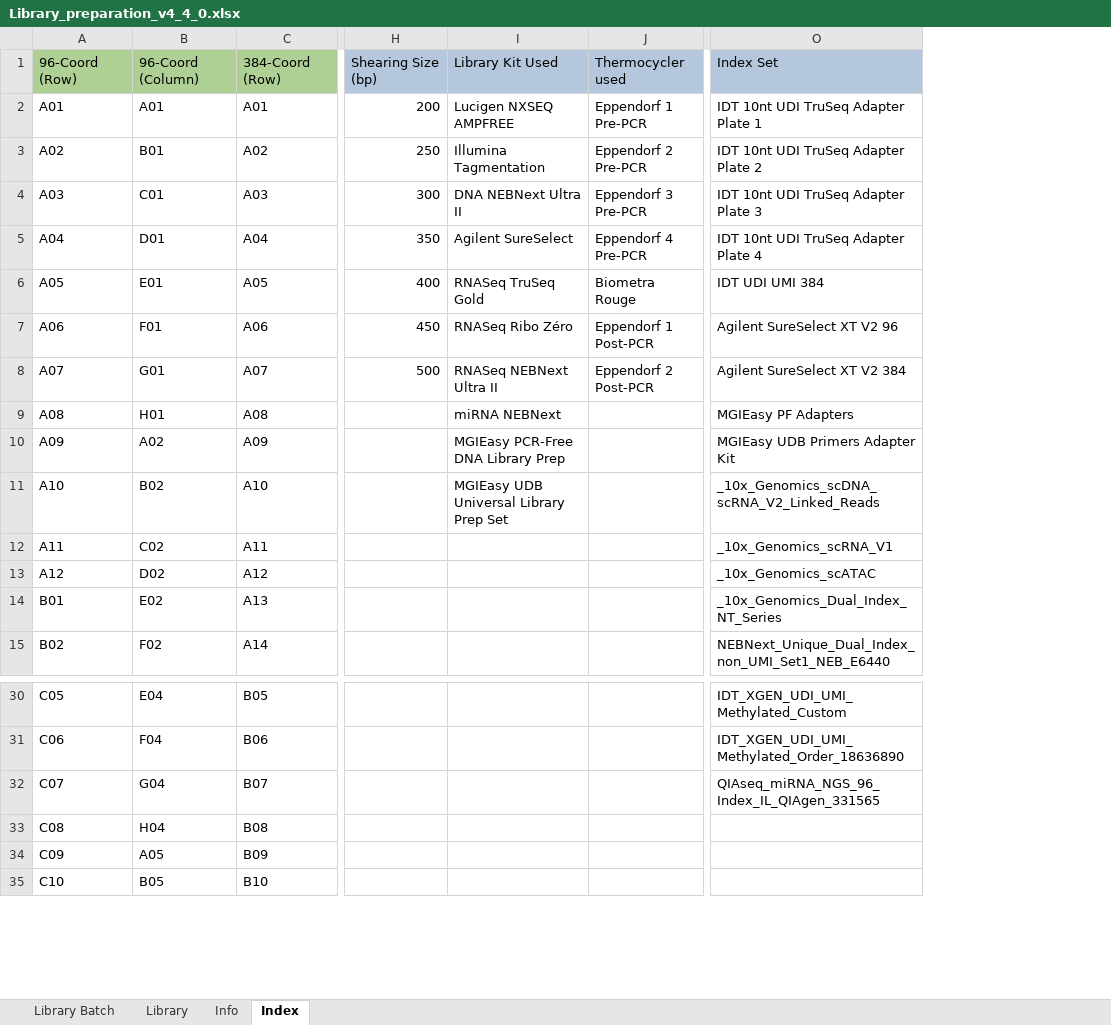
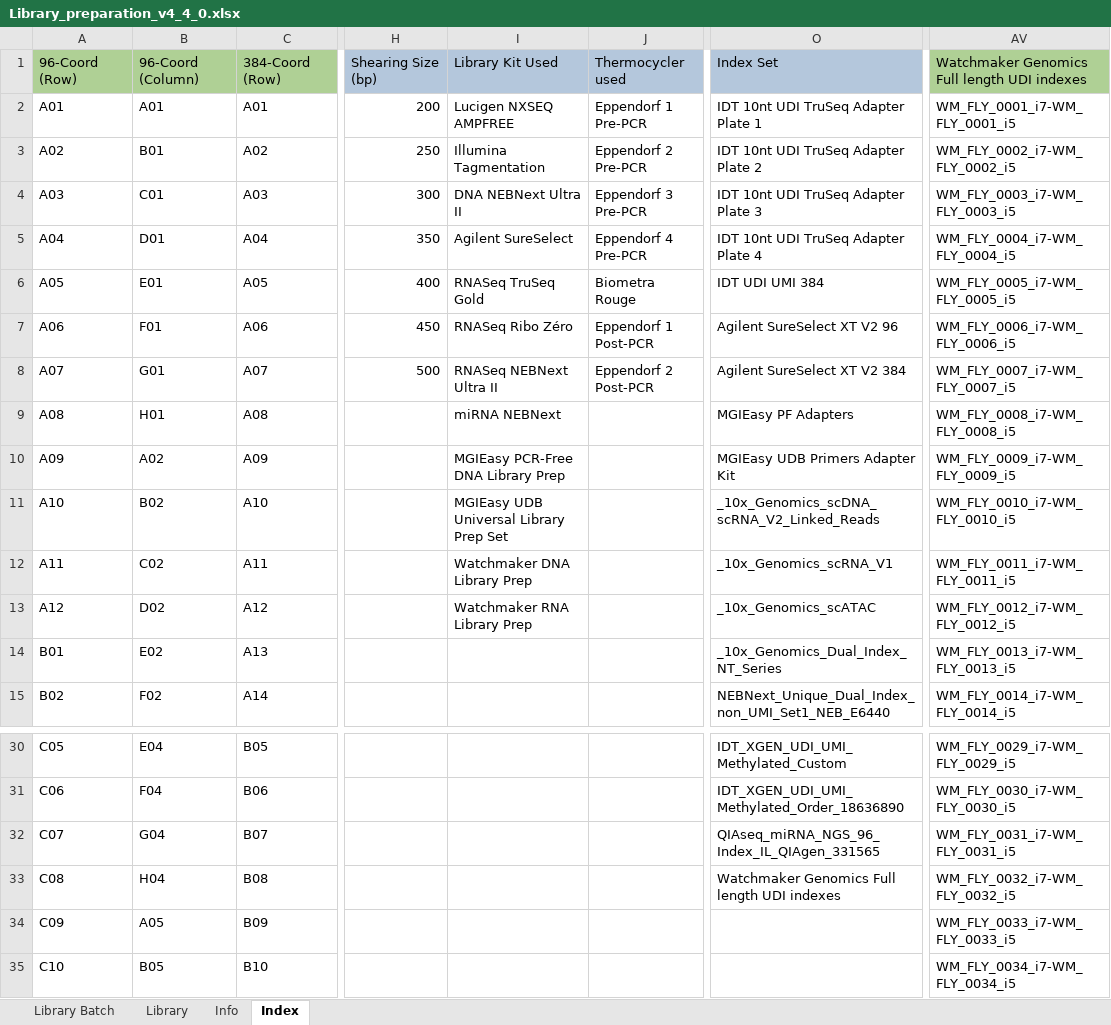
Before and after one commit to c3g/freezeman, an Excel workbook: backend/fms_core/static/submission_templates/Library_preparation_v4_4_0.xlsx, sheet Index, drawn as a sheet; only a part is shown, gaps mark what is left out; values as stored, in another font and other column widths than the file's, no borders; the diff names each change by its address in the sheet, - before the commit and + after, or states it on an @@ line.

Commit message:
New library kit used for library preparation templates. New Watchmaker index set for sample submission template and library preparation templates. Applied conc. (ng/ul) formula to 500 first rows for normalization template.

```diff
--- a/backend/fms_core/static/submission_templates/Library_preparation_v4_4_0.xlsx (sheet Index)
+++ b/backend/fms_core/static/submission_templates/Library_preparation_v4_4_0.xlsx (sheet Index)
+column AV, rows 1-15: Watchmaker Genomics Full length UDI indexes | WM_FLY_0001_i7-WM_FLY_0001_i5 | WM_FLY_0002_i7-WM_FLY_0002_i5 | WM_FLY_0003_i7-WM_FLY_0003_i5 | WM_FLY_0004_i7-WM_FLY_0004_i5 | WM_FLY_0005_i7-WM_FLY_0005_i5 | WM_FLY_0006_i7-WM_FLY_0006_i5 | WM_FLY_0007_i7-WM_FLY_0007_i5 | WM_FLY_0008_i7-WM_FLY_0008_i5 | WM_FLY_0009_i7-WM_FLY_0009_i5 | WM_FLY_0010_i7-WM_FLY_0010_i5 | WM_FLY_0011_i7-WM_FLY_0011_i5 | WM_FLY_0012_i7-WM_FLY_0012_i5 | WM_FLY_0013_i7-WM_FLY_0013_i5 | WM_FLY_0014_i7-WM_FLY_0014_i5; rows 30-35: WM_FLY_0029_i7-WM_FLY_0029_i5 | WM_FLY_0030_i7-WM_FLY_0030_i5 | WM_FLY_0031_i7-WM_FLY_0031_i5 | WM_FLY_0032_i7-WM_FLY_0032_i5 | WM_FLY_0033_i7-WM_FLY_0033_i5 | WM_FLY_0034_i7-WM_FLY_0034_i5
-I12: (empty)
+I12: Watchmaker DNA Library Prep
-I13: (empty)
+I13: Watchmaker RNA Library Prep
-O33: (empty)
+O33: Watchmaker Genomics Full length UDI indexes
```
Also changed, not shown: backend/fms_core/static/submission_templates/Library_preparation_with_selection_v5_8_0.xlsx, backend/fms_core/static/submission_templates/Normalization_v4_5_0.xlsx, 1 other file.
